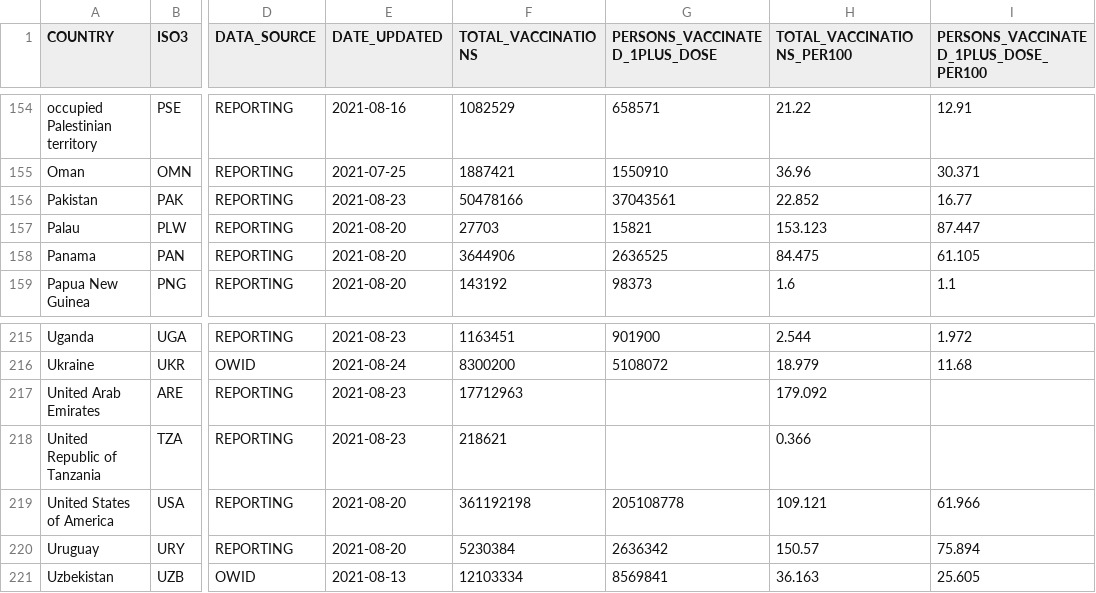
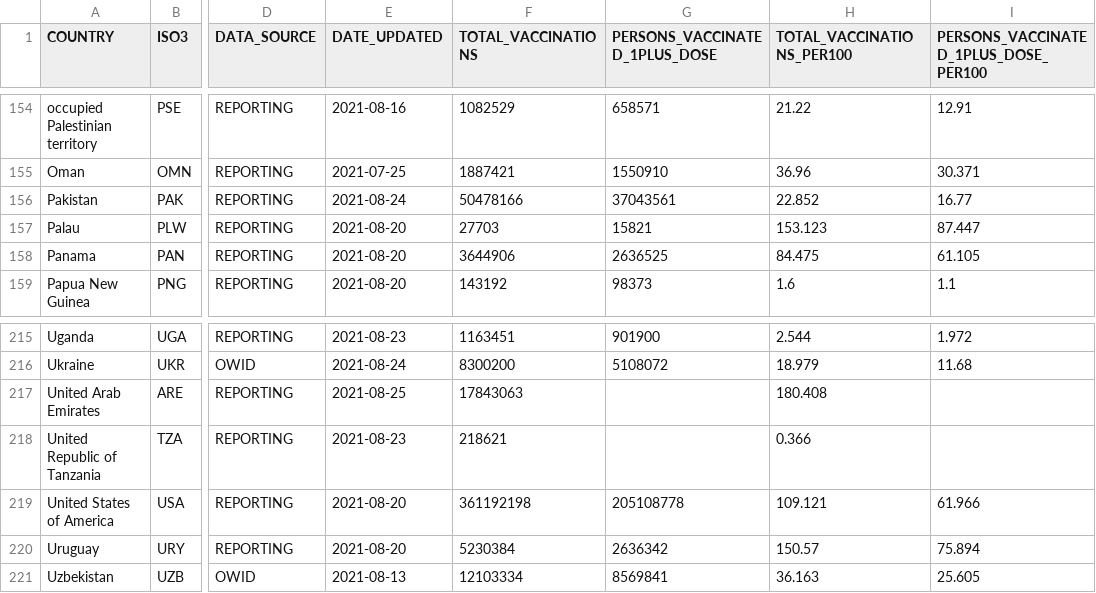
Before and after one commit to IFRCGo/ifrc-covid-dataviz, a CSV file: public/data/who_vaccination_data.csv, drawn as a sheet; only a part is shown, gaps mark what is left out; the diff covers the shown part only; the diff names each change by its address in the sheet, - before the commit and + after, or states it on an @@ line.

```diff
--- a/public/data/who_vaccination_data.csv
+++ b/public/data/who_vaccination_data.csv
-E156 (DATE_UPDATED): 2021-08-23
+E156 (DATE_UPDATED): 2021-08-24
-E217 (DATE_UPDATED): 2021-08-23
+E217 (DATE_UPDATED): 2021-08-25
-F217 (TOTAL_VACCINATIONS): 17712963
+F217 (TOTAL_VACCINATIONS): 17843063
-H217 (TOTAL_VACCINATIONS_PER100): 179.092
+H217 (TOTAL_VACCINATIONS_PER100): 180.408
```
Also changed, not shown: 63 edited cells elsewhere in this file, build/data/who_vaccination_data.csv.
